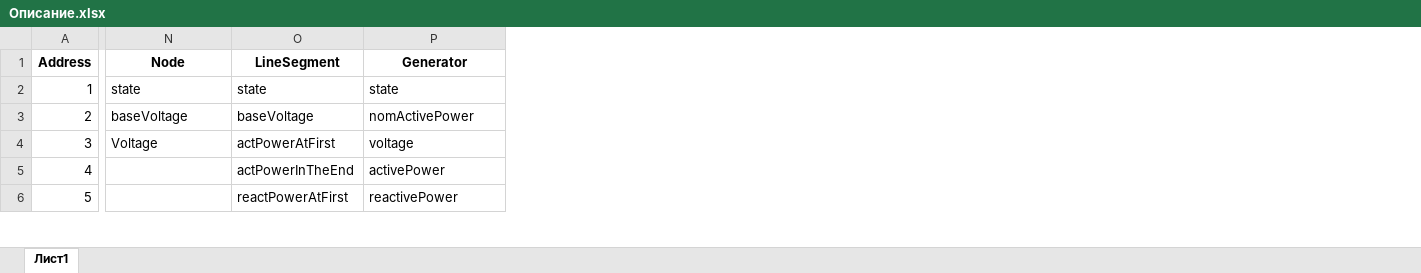
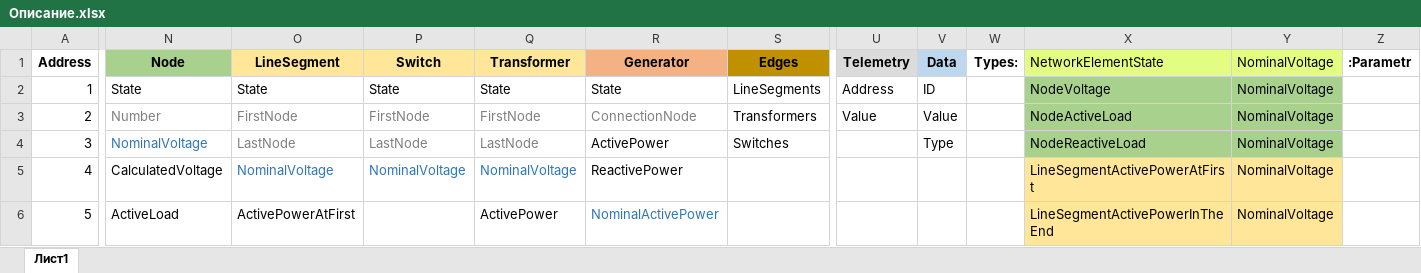
Before and after one commit to ZhilenkovArtem/Diploma, an Excel workbook: подсистема обработки ТИ из ОИК/Описание.xlsx, sheet Лист1, drawn as a sheet; only a part is shown, gaps mark what is left out; values as stored, in another font and other column widths than the file's, no borders; addresses are those after the commit; the diff covers the shown part only; the diff names each change by its address in the sheet, - before the commit and + after, or states it on an @@ line.

Commit message:
added programm for preparing data

```diff
--- a/подсистема обработки ТИ из ОИК/Описание.xlsx (sheet Лист1)
+++ b/подсистема обработки ТИ из ОИК/Описание.xlsx (sheet Лист1)
+column P (Switch), rows 2-5: State | FirstNode | LastNode | NominalVoltage
+column Q (Transformer), rows 2-6: State | FirstNode | LastNode | NominalVoltage | ActivePower
+column S (Edges), rows 2-4: LineSegments | Transformers | Switches
+column U (Telemetry), rows 2-3: Address | Value
+column V (Data), rows 2-4: ID | Value | Type
+column W (Types:), empty
+column X (NetworkElementState), rows 2-6: NodeVoltage | NodeActiveLoad | NodeReactiveLoad | LineSegmentActivePowerAtFirst | LineSegmentActivePowerInTheEnd
+column Y (NominalVoltage), rows 2-6: all NominalVoltage
+column Z (:Parametr), empty
-N1 fill: none
+N1 fill: #A9D18E
-O1 fill: none
+O1 fill: #FFE699
-R1 fill: none
+R1 fill: #F4B183
-N2 (Node): state
+N2 (Node): State
-O2 (LineSegment): state
+O2 (LineSegment): State
-R2 (Generator): state
+R2 (Generator): State
-N3 (Node): baseVoltage
+N3 (Node): Number
-N3:O3 text colour: black
+N3:O3 text colour: #7F7F7F
-O3 (LineSegment): baseVoltage
+O3 (LineSegment): FirstNode
-R3 (Generator): nomActivePower
+R3 (Generator): ConnectionNode
-R3 text colour: black
+R3 text colour: #7F7F7F
-N4 (Node): Voltage
+N4 (Node): NominalVoltage
-N4 text colour: black
+N4 text colour: #2E75B6
-O4 (LineSegment): actPowerAtFirst
+O4 (LineSegment): LastNode
-O4 text colour: black
+O4 text colour: #7F7F7F
-R4 (Generator): voltage
+R4 (Generator): ActivePower
-N5 (Node): (empty)
+N5 (Node): CalculatedVoltage
-O5 (LineSegment): actPowerInTheEnd
+O5 (LineSegment): NominalVoltage
-O5 text colour: black
+O5 text colour: #2E75B6
-R5 (Generator): activePower
+R5 (Generator): ReactivePower
-N6 (Node): (empty)
+N6 (Node): ActiveLoad
-O6 (LineSegment): reactPowerAtFirst
+O6 (LineSegment): ActivePowerAtFirst
-R6 (Generator): reactivePower
+R6 (Generator): NominalActivePower
-R6 text colour: black
+R6 text colour: #2E75B6
```
Also changed, not shown: 6 added columns and 7 edited cells elsewhere in this sheet, 28 other files.
